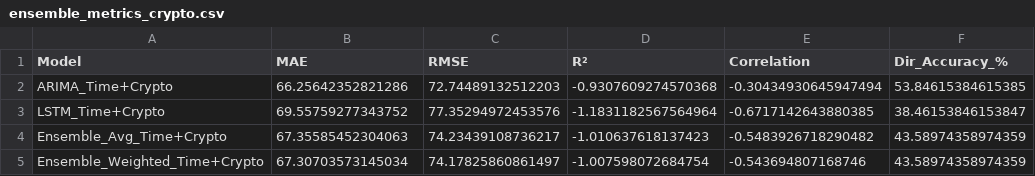
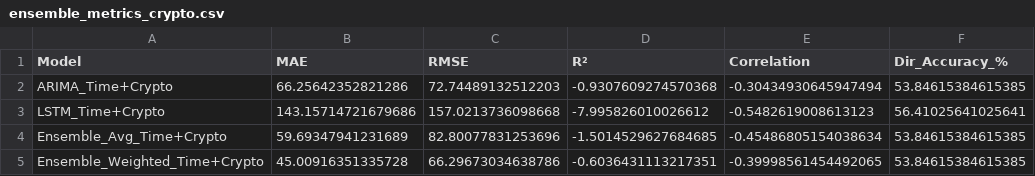
Before and after one commit to Refayr/XAUxBTC, a CSV file: results/ensemble_metrics_crypto.csv, drawn as a sheet.

```diff
--- a/results/ensemble_metrics_crypto.csv
+++ b/results/ensemble_metrics_crypto.csv
@@ -2,4 +2,4 @@ Model,MAE,RMSE,R²,Correlation,Dir_Accuracy_%
 ARIMA_Time+Crypto,66.25642352821286,72.74489132512203,-0.9307609274570368,-0.30434930645947494,53.84615384615385
-LSTM_Time+Crypto,69.55759277343752,77.35294972453576,-1.1831182567564964,-0.6717142643880385,38.46153846153847
-Ensemble_Avg_Time+Crypto,67.35585452304063,74.23439108736217,-1.010637618137423,-0.5483926718290482,43.58974358974359
-Ensemble_Weighted_Time+Crypto,67.30703573145034,74.17825860861497,-1.007598072684754,-0.543694807168746,43.58974358974359
+LSTM_Time+Crypto,143.15714721679686,157.0213736098668,-7.995826010026612,-0.5482619008613123,56.41025641025641
+Ensemble_Avg_Time+Crypto,59.69347941231689,82.80077831253696,-1.5014529627684685,-0.45486805154038634,53.84615384615385
+Ensemble_Weighted_Time+Crypto,45.00916351335728,66.29673034638786,-0.6036431113217351,-0.39998561454492065,53.84615384615385
```
Also changed, not shown: results/ensemble_metrics_time.csv, results/ensemble_predictions_crypto.csv, 19 other files.
